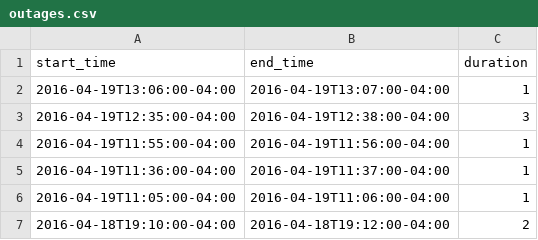
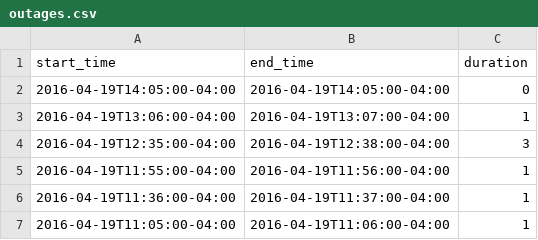
Before and after one commit to FeedsAreBack/feedsareback.github.io, a CSV file: outages/outages.csv, drawn as a sheet; only a part is shown; the shorter side is filled out with more unchanged rows.

```diff
--- a/outages/outages.csv
+++ b/outages/outages.csv
@@ -1,2 +1,3 @@
 start_time,end_time,duration
+2016-04-19T14:05:00-04:00,2016-04-19T14:05:00-04:00,0
 2016-04-19T13:06:00-04:00,2016-04-19T13:07:00-04:00,1
```
Also changed, not shown: 3 other files.
